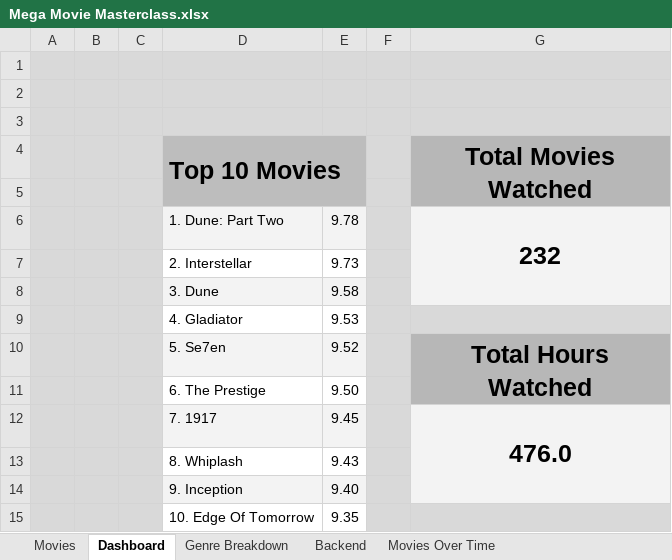
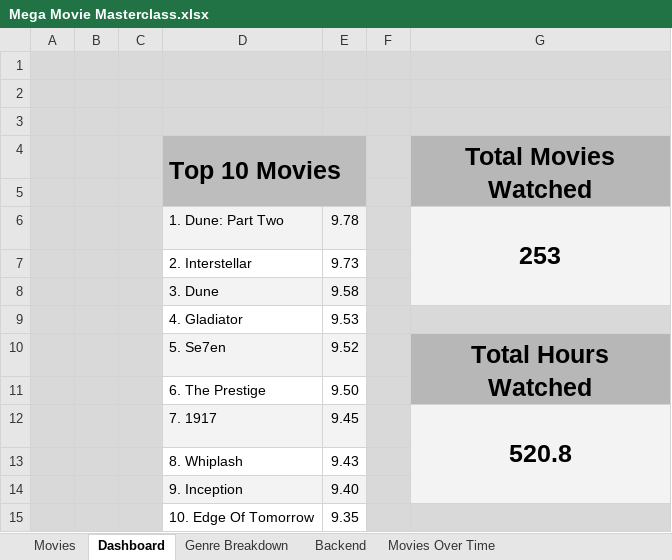
Before and after one commit to Gonhog-Creator/PersonalWebsite, an Excel workbook: src/data/Mega Movie Masterclass.xlsx, sheet Dashboard, drawn as a sheet; values as stored, in another font and other column widths than the file's, no borders; charts and pictures not drawn; the diff names each change by its address in the sheet, - before the commit and + after, or states it on an @@ line.

Commit message:
Movie Update 3/13/26

```diff
--- a/src/data/Mega Movie Masterclass.xlsx (sheet Dashboard)
+++ b/src/data/Mega Movie Masterclass.xlsx (sheet Dashboard)
-G6 (Total Movies Watched): 232
+G6 (Total Movies Watched): 253
-G12 (Total Movies Watched): 476.0
+G12 (Total Movies Watched): 520.8
```
Also changed, not shown: sheet Backend, sheet Movies, formulas that keep their value, charts or pictures, 1 other file.
